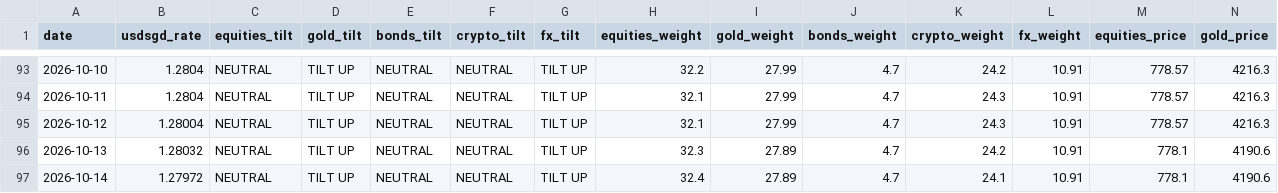
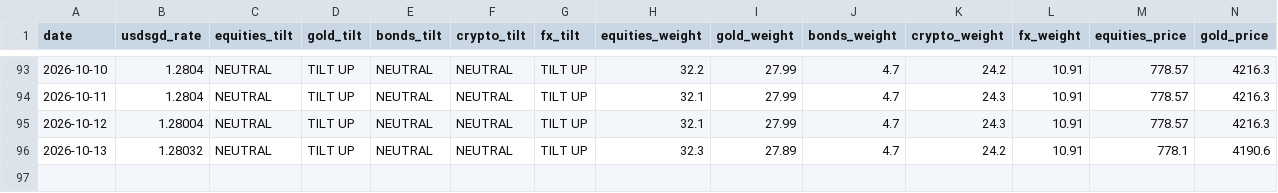
Before and after one commit to quantarram/quant-regime-research, a CSV file: notebooks/ibkr_paper_ledger.csv, drawn as a sheet; only a part is shown, gaps mark what is left out; rows hold the shown columns only; the diff names each change by its address in the sheet, - before the commit and + after, or states it on an @@ line.

```diff
--- a/notebooks/ibkr_paper_ledger.csv
+++ b/notebooks/ibkr_paper_ledger.csv
-row 97: 2026-10-14 | 1.27972 | NEUTRAL | TILT UP | NEUTRAL | NEUTRAL | TILT UP | 32.4 | 27.89 | 4.7 | 24.1 | 10.91 | 778.1 | 4190.6
```
Also changed, not shown: notebooks/gold_predictions.csv, notebooks/metals_predictions.csv, 1 other file.
